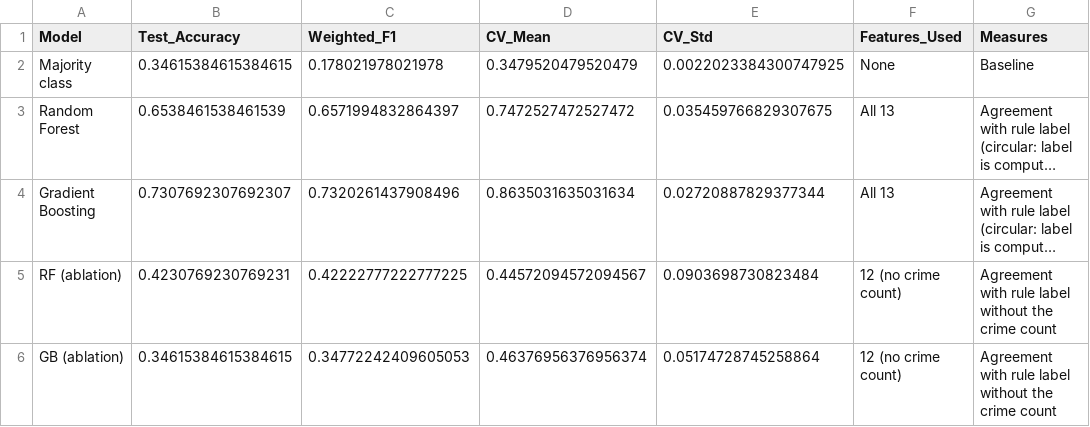
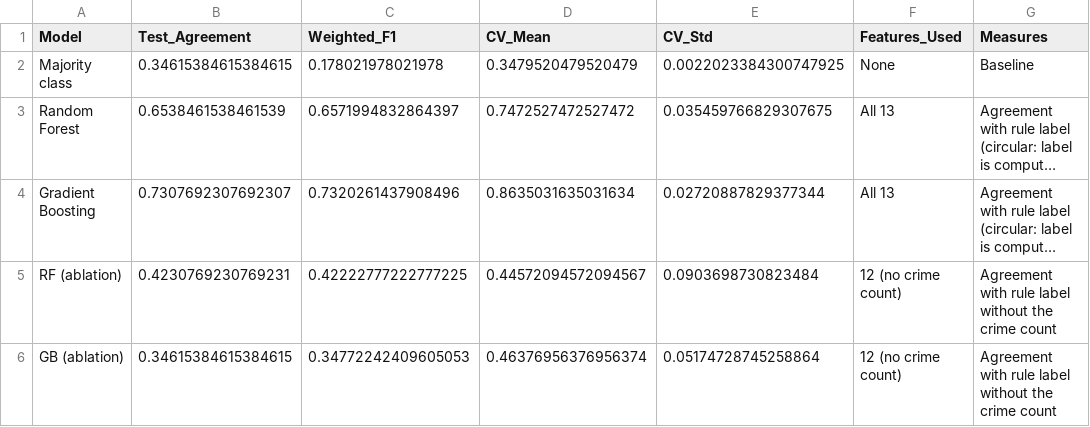
Before and after one commit to FireCloud24/LiveSafe-Area-Risk-Classification, a CSV file: data/processed/ml_model_comparison.csv, drawn as a sheet; only a part is shown; long unchanged cells end in …; the diff names each change by its address in the sheet, - before the commit and + after, or states it on an @@ line.

Commit message:
LS1, LS5: Separate the script's outputs, say agreement, use out-of-fold labels

```diff
--- a/data/processed/ml_model_comparison.csv
+++ b/data/processed/ml_model_comparison.csv
-B1: Test_Accuracy
+B1: Test_Agreement
```
Also changed, not shown: 13 other files.
